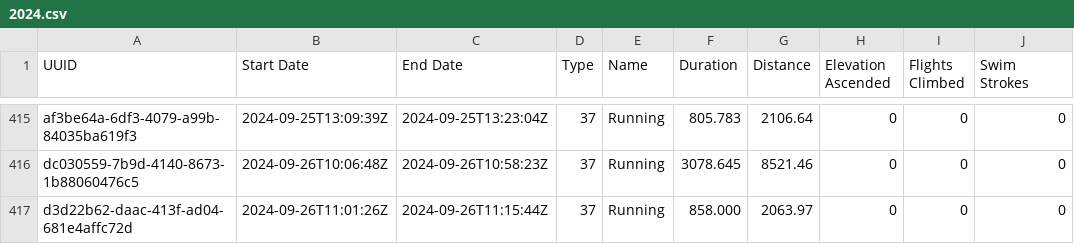
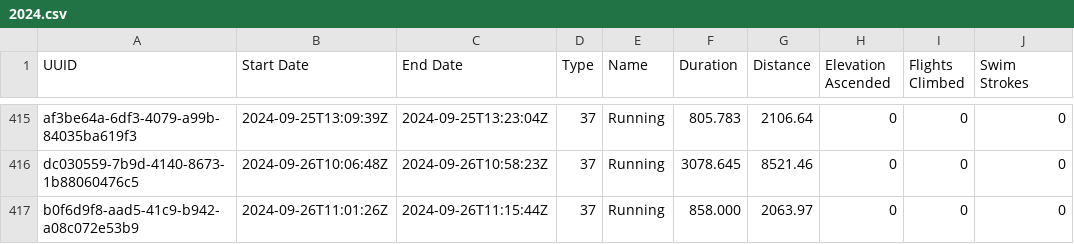
Before and after one commit to malinkang/health, a CSV file: workouts/2024.csv, drawn as a sheet; only a part is shown, gaps mark what is left out; the diff names each change by its address in the sheet, - before the commit and + after, or states it on an @@ line.

Commit message:
Update workouts

```diff
--- a/workouts/2024.csv
+++ b/workouts/2024.csv
-A417 (UUID): d3d22b62-daac-413f-ad04-681e4affc72d
+A417 (UUID): b0f6d9f8-aad5-41c9-b942-a08c072e53b9
```
